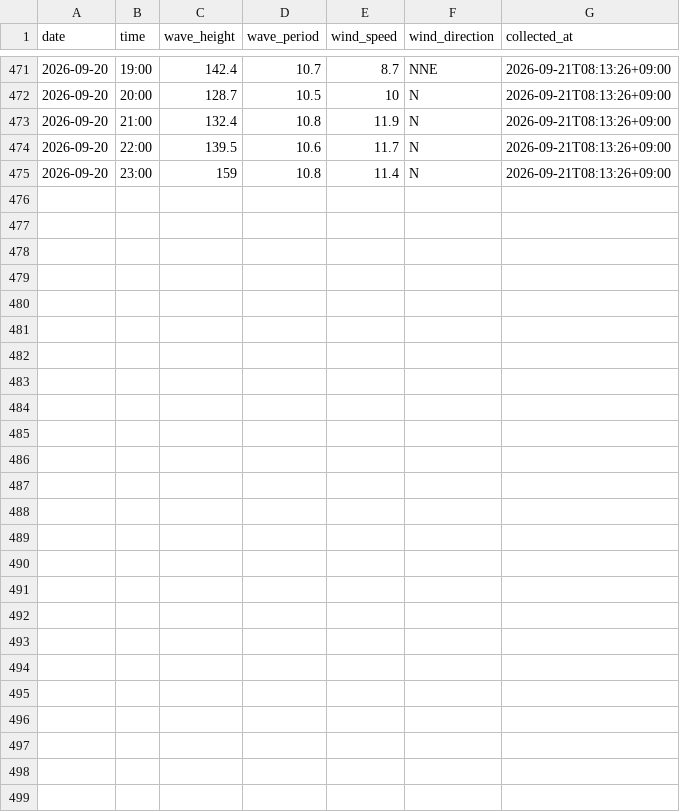
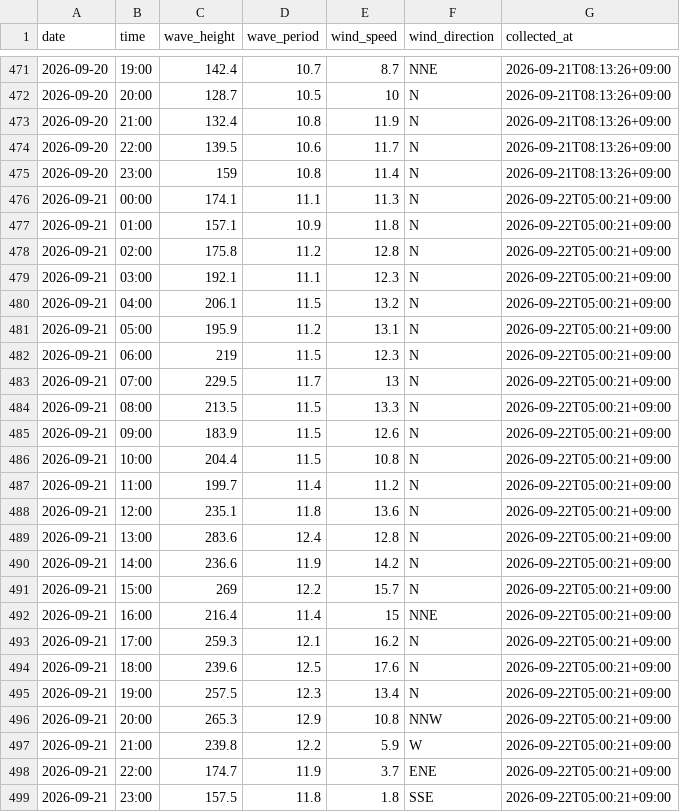
Before and after one commit to Togawa55/hiratsuka-tower-data, a CSV file: data/hiratsuka_tower.csv, drawn as a sheet; only a part is shown, gaps mark what is left out.

```diff
--- a/data/hiratsuka_tower.csv
+++ b/data/hiratsuka_tower.csv
@@ -475 +475,25 @@
 2026-09-20,23:00,159,10.8,11.4,N,2026-09-21T08:13:26+09:00
+2026-09-21,00:00,174.1,11.1,11.3,N,2026-09-22T05:00:21+09:00
+2026-09-21,01:00,157.1,10.9,11.8,N,2026-09-22T05:00:21+09:00
+2026-09-21,02:00,175.8,11.2,12.8,N,2026-09-22T05:00:21+09:00
+2026-09-21,03:00,192.1,11.1,12.3,N,2026-09-22T05:00:21+09:00
+2026-09-21,04:00,206.1,11.5,13.2,N,2026-09-22T05:00:21+09:00
+2026-09-21,05:00,195.9,11.2,13.1,N,2026-09-22T05:00:21+09:00
+2026-09-21,06:00,219,11.5,12.3,N,2026-09-22T05:00:21+09:00
+2026-09-21,07:00,229.5,11.7,13,N,2026-09-22T05:00:21+09:00
+2026-09-21,08:00,213.5,11.5,13.3,N,2026-09-22T05:00:21+09:00
+2026-09-21,09:00,183.9,11.5,12.6,N,2026-09-22T05:00:21+09:00
+2026-09-21,10:00,204.4,11.5,10.8,N,2026-09-22T05:00:21+09:00
+2026-09-21,11:00,199.7,11.4,11.2,N,2026-09-22T05:00:21+09:00
+2026-09-21,12:00,235.1,11.8,13.6,N,2026-09-22T05:00:21+09:00
+2026-09-21,13:00,283.6,12.4,12.8,N,2026-09-22T05:00:21+09:00
+2026-09-21,14:00,236.6,11.9,14.2,N,2026-09-22T05:00:21+09:00
+2026-09-21,15:00,269,12.2,15.7,N,2026-09-22T05:00:21+09:00
+2026-09-21,16:00,216.4,11.4,15,NNE,2026-09-22T05:00:21+09:00
+2026-09-21,17:00,259.3,12.1,16.2,N,2026-09-22T05:00:21+09:00
+2026-09-21,18:00,239.6,12.5,17.6,N,2026-09-22T05:00:21+09:00
+2026-09-21,19:00,257.5,12.3,13.4,N,2026-09-22T05:00:21+09:00
+2026-09-21,20:00,265.3,12.9,10.8,NNW,2026-09-22T05:00:21+09:00
+2026-09-21,21:00,239.8,12.2,5.9,W,2026-09-22T05:00:21+09:00
+2026-09-21,22:00,174.7,11.9,3.7,ENE,2026-09-22T05:00:21+09:00
+2026-09-21,23:00,157.5,11.8,1.8,SSE,2026-09-22T05:00:21+09:00
```
Also changed, not shown: 2 other files.
